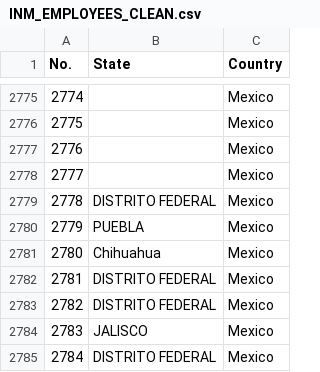
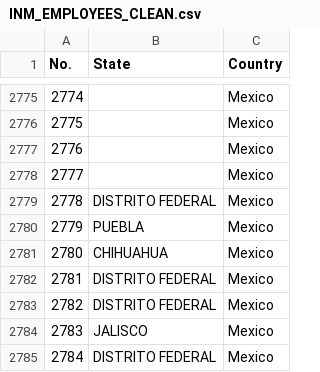
Before and after one commit to ethantenison/central_am_migration, a CSV file: INM_EMPLOYEES_CLEAN.csv, drawn as a sheet; only a part is shown, gaps mark what is left out; the diff covers the shown part only.

Commit message:
Recreated INM employee numbers by state

```diff
--- a/INM_EMPLOYEES_CLEAN.csv
+++ b/INM_EMPLOYEES_CLEAN.csv
@@ -2780,3 +2780,3 @@
 2779,PUEBLA,Mexico
-2780,Chihuahua,Mexico
+2780,CHIHUAHUA,Mexico
 2781,DISTRITO FEDERAL,Mexico
```
Also changed, not shown: 14 edited cells elsewhere in this file, 3 other files.
